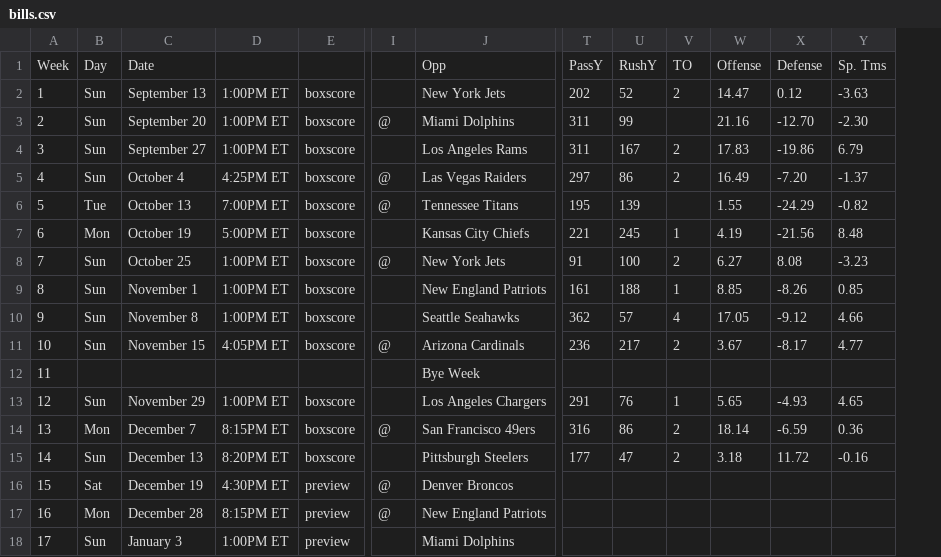
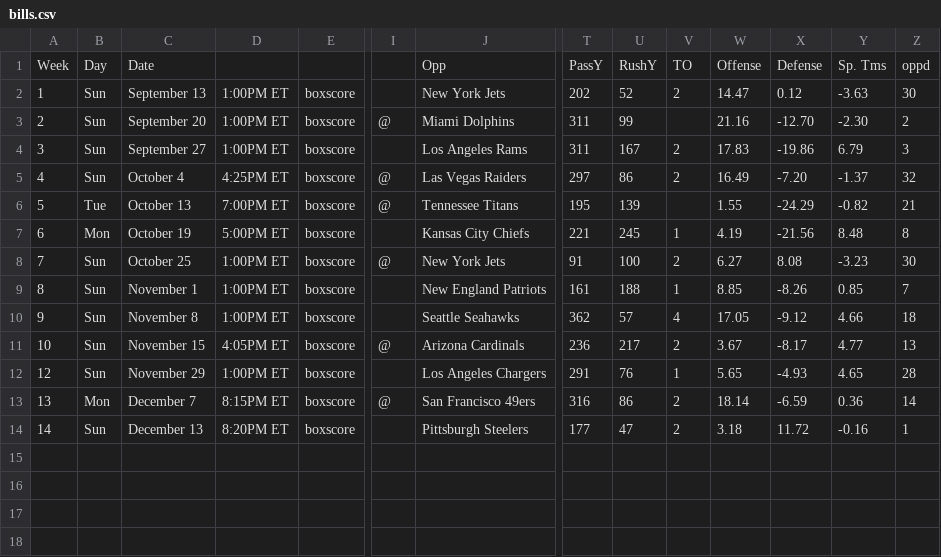
Before and after one commit to 13kmetro1/Regression-NFL-Project, a CSV file: Regression NFL Project/Schedules/bills.csv, drawn as a sheet; only a part is shown, gaps mark what is left out; removed rows and columns are numbered as before the commit, all else as after; rows hold the shown columns only; the diff names each change by its address in the sheet, - before the commit and + after, or states it on an @@ line.

Commit message:
Update bills.csv

```diff
--- a/Regression NFL Project/Schedules/bills.csv
+++ b/Regression NFL Project/Schedules/bills.csv
+column Z, rows 1-14: oppd | 30 | 2 | 3 | 32 | 21 | 8 | 30 | 7 | 18 | 13 | 28 | 14 | 1
-row 12: 11 |  |  |  |  |  | Bye Week
-row 16: 15 | Sat | December 19 | 4:30PM ET | preview | @ | Denver Broncos
-row 17: 16 | Mon | December 28 | 8:15PM ET | preview | @ | New England Patriots
-row 18: 17 | Sun | January 3 | 1:00PM ET | preview |  | Miami Dolphins
```
